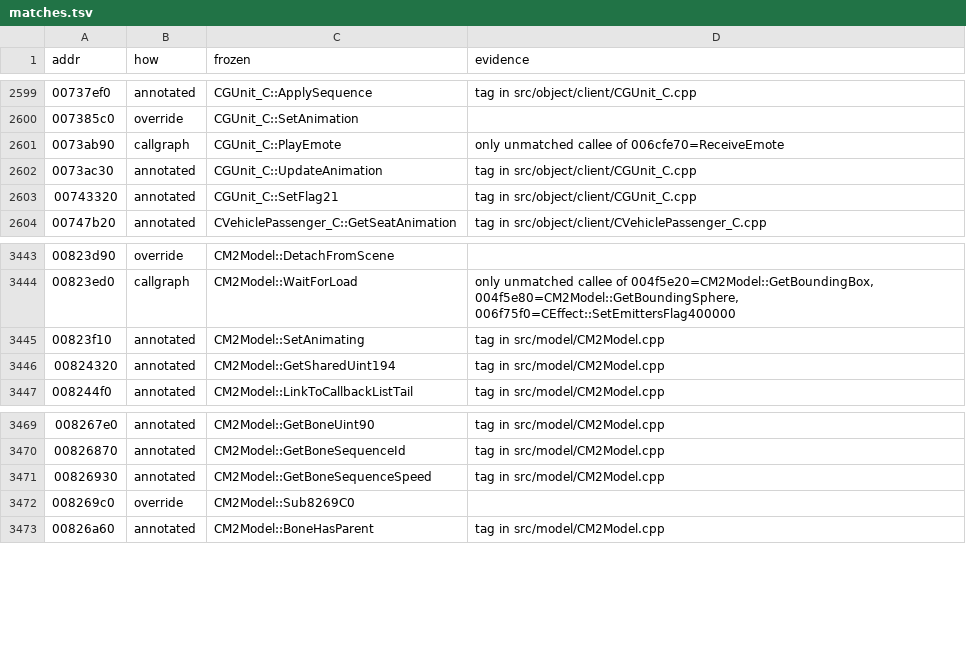
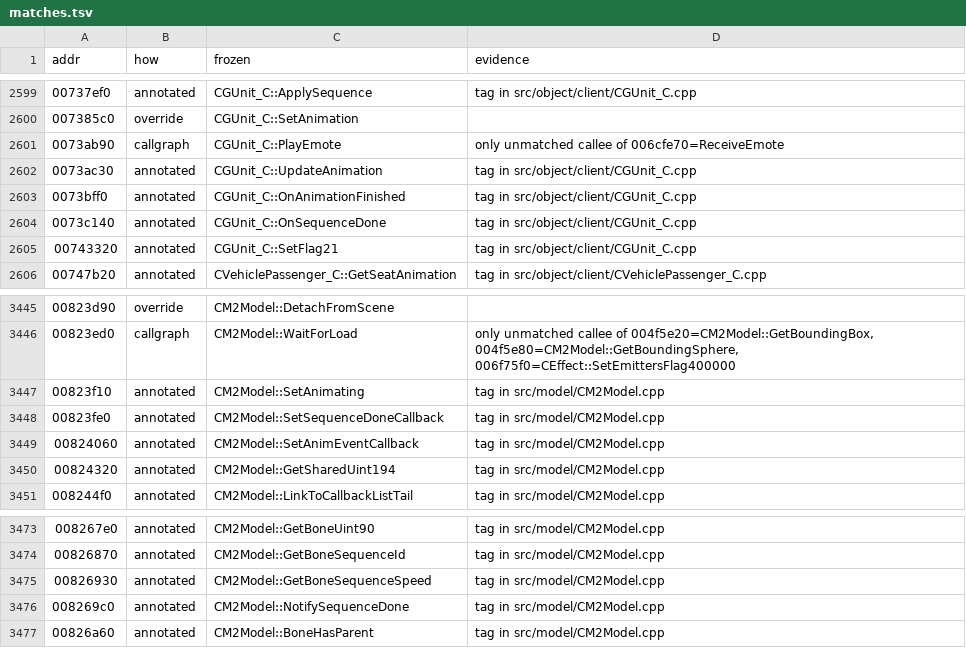
Before and after one commit to zeruth/FrozenClient, a TSV file: tools/recomp/data/matches.tsv, drawn as a sheet; only a part is shown, gaps mark what is left out.

```diff
--- a/tools/recomp/data/matches.tsv
+++ b/tools/recomp/data/matches.tsv
@@ -2602,2 +2602,4 @@ addr	how	frozen	evidence
 0073ac30	annotated	CGUnit_C::UpdateAnimation	tag in src/object/client/CGUnit_C.cpp
+0073bff0	annotated	CGUnit_C::OnAnimationFinished	tag in src/object/client/CGUnit_C.cpp
+0073c140	annotated	CGUnit_C::OnSequenceDone	tag in src/object/client/CGUnit_C.cpp
 00743320	annotated	CGUnit_C::SetFlag21	tag in src/object/client/CGUnit_C.cpp
@@ -3445,2 +3447,4 @@ addr	how	frozen	evidence
 00823f10	annotated	CM2Model::SetAnimating	tag in src/model/CM2Model.cpp
+00823fe0	annotated	CM2Model::SetSequenceDoneCallback	tag in src/model/CM2Model.cpp
+00824060	annotated	CM2Model::SetAnimEventCallback	tag in src/model/CM2Model.cpp
 00824320	annotated	CM2Model::GetSharedUint194	tag in src/model/CM2Model.cpp
@@ -3471,3 +3475,3 @@ addr	how	frozen	evidence
 00826930	annotated	CM2Model::GetBoneSequenceSpeed	tag in src/model/CM2Model.cpp
-008269c0	override	CM2Model::Sub8269C0	
+008269c0	annotated	CM2Model::NotifySequenceDone	tag in src/model/CM2Model.cpp
 00826a60	annotated	CM2Model::BoneHasParent	tag in src/model/CM2Model.cpp
```
Also changed, not shown: 9 other files.
